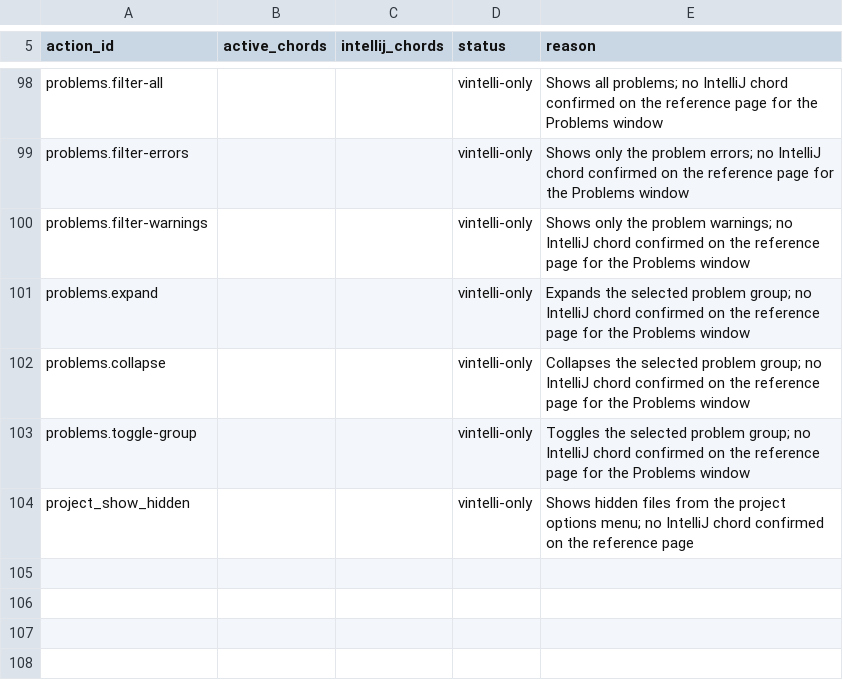
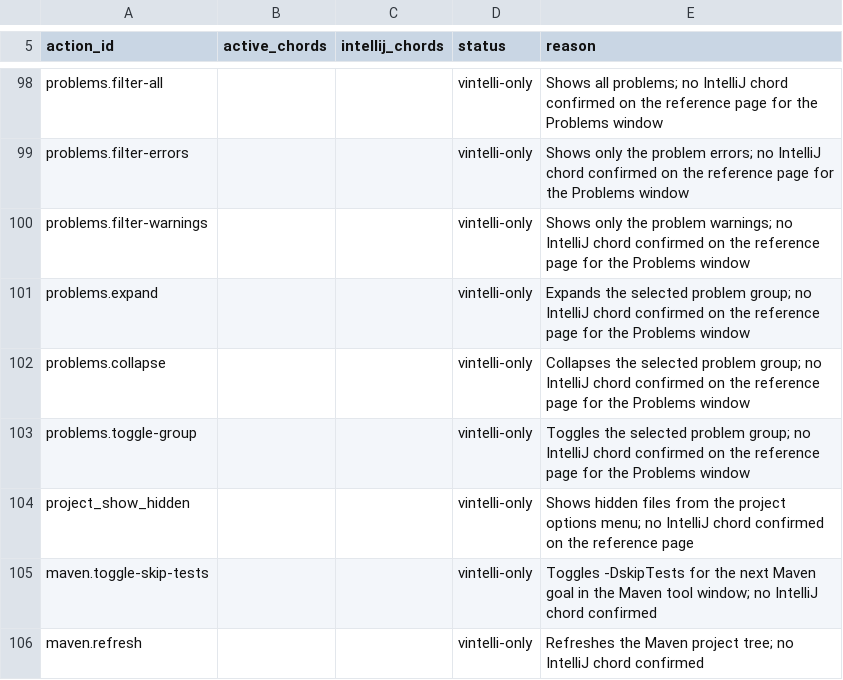
Before and after one commit to omatheusmesmo/vintelli, a CSV file: vintelli-tui/src/main/resources/dev/omatheusmesmo/vintelli/tui/keymap/intellij-keymap.csv, drawn as a sheet; only a part is shown, gaps mark what is left out; the diff names each change by its address in the sheet, - before the commit and + after, or states it on an @@ line.

Commit message:
feat(tui): add Maven tool window
Add a Maven project tree with modules, lifecycle phases, plugin goals, profiles, and skip-tests control. Refresh the tree after pom.xml changes and route selected goals through RunCapability with safe Maven arguments.

Closes #274

```diff
--- a/vintelli-tui/src/main/resources/dev/omatheusmesmo/vintelli/tui/keymap/intellij-keymap.csv
+++ b/vintelli-tui/src/main/resources/dev/omatheusmesmo/vintelli/tui/keymap/intellij-keymap.csv
+row 105: maven.toggle-skip-tests |  |  | vintelli-only | Toggles -DskipTests for the next Maven goal in the Maven tool window; no IntelliJ chord confirmed
+row 106: maven.refresh |  |  | vintelli-only | Refreshes the Maven project tree; no IntelliJ chord confirmed
```
Also changed, not shown: 21 other files.
